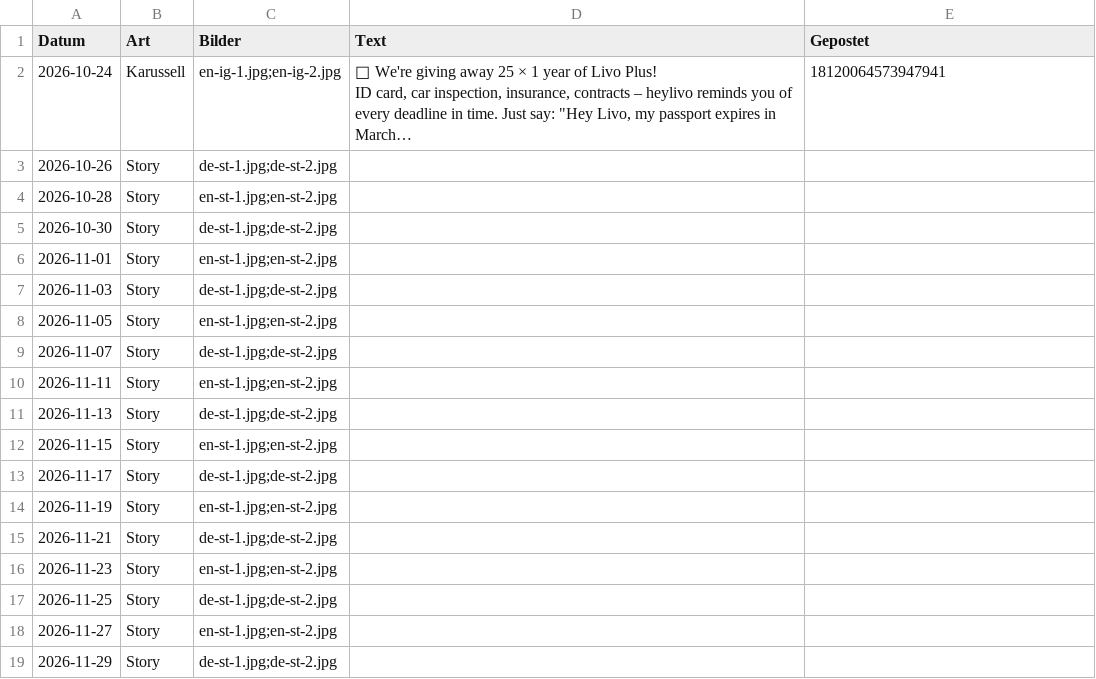
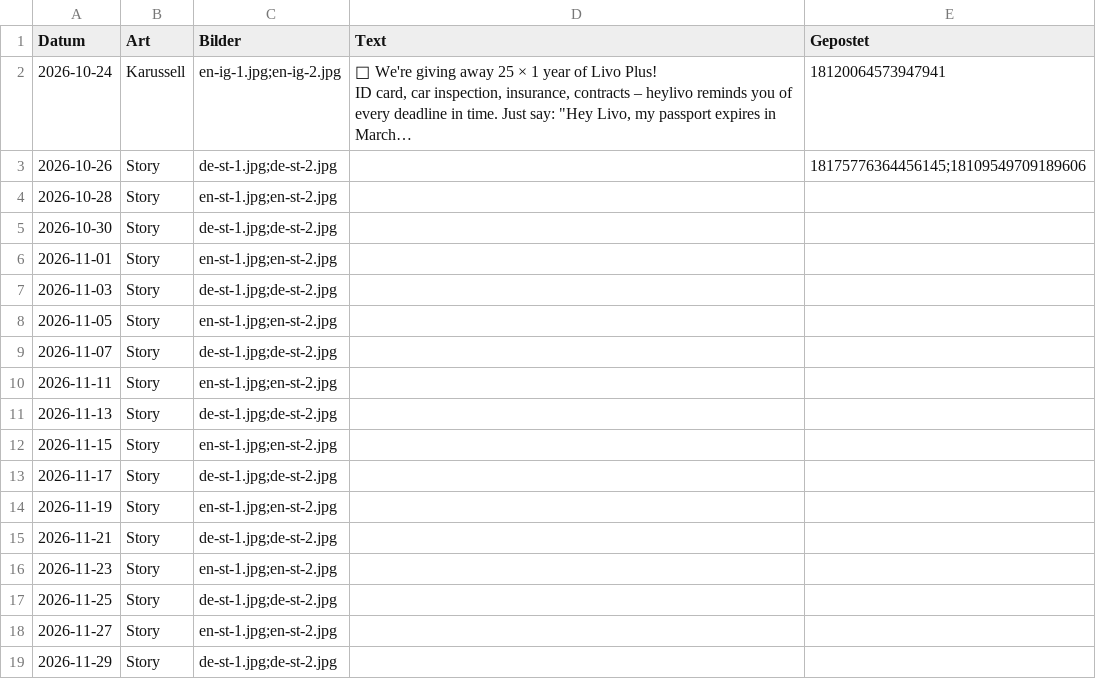
Before and after one commit to heylivo/heylivo.github.io, a CSV file: automation/aktion/aktion.csv, drawn as a sheet; long unchanged cells end in …; the diff names each change by its address in the sheet, - before the commit and + after, or states it on an @@ line.

```diff
--- a/automation/aktion/aktion.csv
+++ b/automation/aktion/aktion.csv
-E3 (Gepostet): (empty)
+E3 (Gepostet): 18175776364456145;18109549709189606
```
